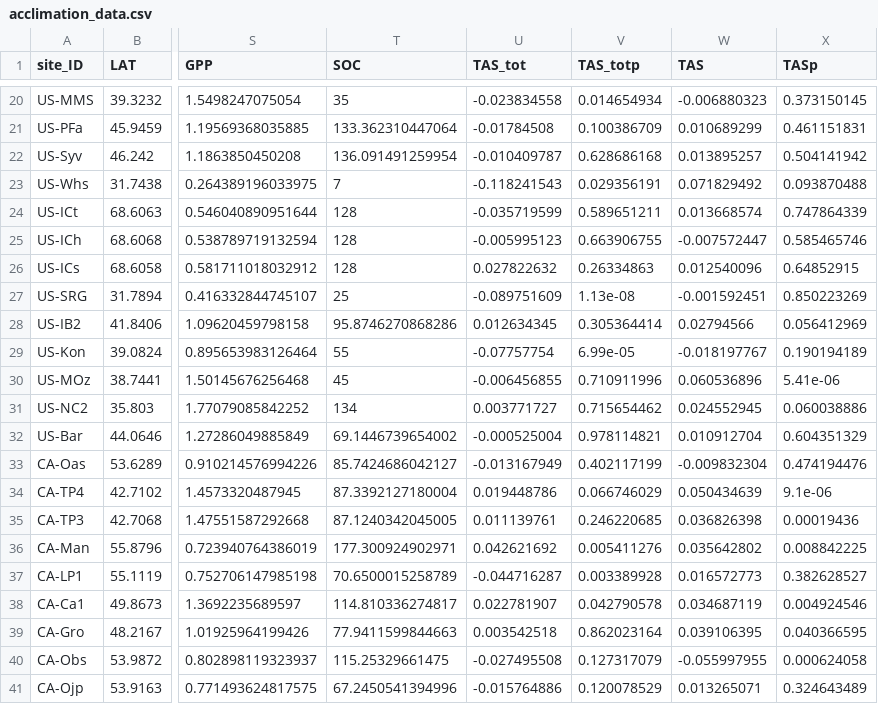
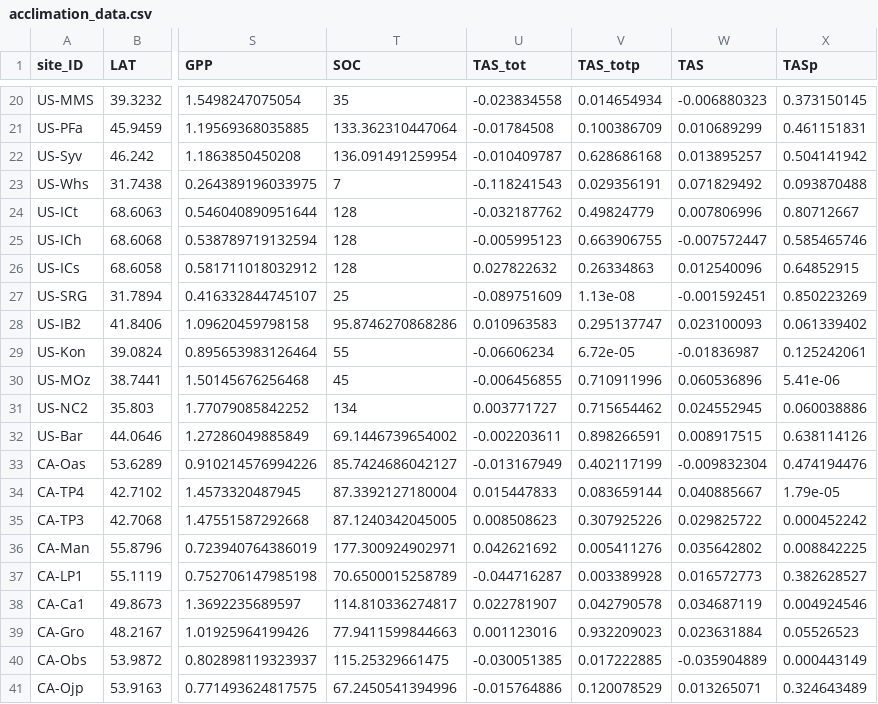
Before and after one commit to jnawang/thermal_acclimation_in_ecosystem_respiration, a CSV file: data/acclimation_data.csv, drawn as a sheet; only a part is shown, gaps mark what is left out; the diff covers the shown part only; the diff names each change by its address in the sheet, - before the commit and + after, or states it on an @@ line.

```diff
--- a/data/acclimation_data.csv
+++ b/data/acclimation_data.csv
-U24 (TAS_tot): -0.035719599
+U24 (TAS_tot): -0.032187762
-V24 (TAS_totp): 0.589651211
+V24 (TAS_totp): 0.49824779
-W24 (TAS): 0.013668574
+W24 (TAS): 0.007806996
-X24 (TASp): 0.747864339
+X24 (TASp): 0.80712667
-U28 (TAS_tot): 0.012634345
+U28 (TAS_tot): 0.010963583
-V28 (TAS_totp): 0.305364414
+V28 (TAS_totp): 0.295137747
-W28 (TAS): 0.02794566
+W28 (TAS): 0.023100093
-X28 (TASp): 0.056412969
+X28 (TASp): 0.061339402
-U29 (TAS_tot): -0.07757754
+U29 (TAS_tot): -0.06606234
-V29 (TAS_totp): 6.99e-05
+V29 (TAS_totp): 6.72e-05
-W29 (TAS): -0.018197767
+W29 (TAS): -0.01836987
-X29 (TASp): 0.190194189
+X29 (TASp): 0.125242061
-U32 (TAS_tot): -0.000525004
+U32 (TAS_tot): -0.002203611
-V32 (TAS_totp): 0.978114821
+V32 (TAS_totp): 0.898266591
-W32 (TAS): 0.010912704
+W32 (TAS): 0.008917515
-X32 (TASp): 0.604351329
+X32 (TASp): 0.638114126
-U34 (TAS_tot): 0.019448786
+U34 (TAS_tot): 0.015447833
-V34 (TAS_totp): 0.066746029
+V34 (TAS_totp): 0.083659144
-W34 (TAS): 0.050434639
+W34 (TAS): 0.040885667
-X34 (TASp): 9.1e-06
+X34 (TASp): 1.79e-05
-U35 (TAS_tot): 0.011139761
+U35 (TAS_tot): 0.008508623
-V35 (TAS_totp): 0.246220685
+V35 (TAS_totp): 0.307925226
-W35 (TAS): 0.036826398
+W35 (TAS): 0.029825722
-X35 (TASp): 0.00019436
+X35 (TASp): 0.000452242
-U39 (TAS_tot): 0.003542518
+U39 (TAS_tot): 0.001123016
-V39 (TAS_totp): 0.862023164
+V39 (TAS_totp): 0.932209023
-W39 (TAS): 0.039106395
+W39 (TAS): 0.023631884
-X39 (TASp): 0.040366595
+X39 (TASp): 0.05526523
-U40 (TAS_tot): -0.027495508
+U40 (TAS_tot): -0.030051385
-V40 (TAS_totp): 0.127317079
+V40 (TAS_totp): 0.017222885
-W40 (TAS): -0.055997955
+W40 (TAS): -0.035904889
-X40 (TASp): 0.000624058
+X40 (TASp): 0.000443149
```
Also changed, not shown: 124 edited cells elsewhere in this file, data/growing_season_feature_AmeriFlux.csv, data/outcome_temp.csv, 14 other files.
